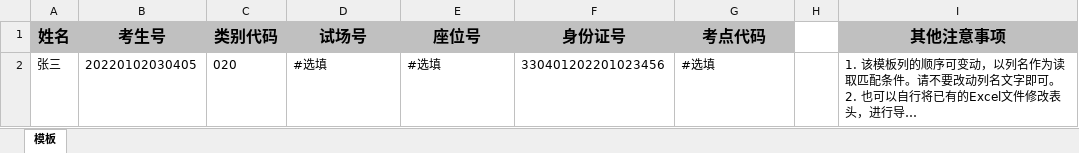
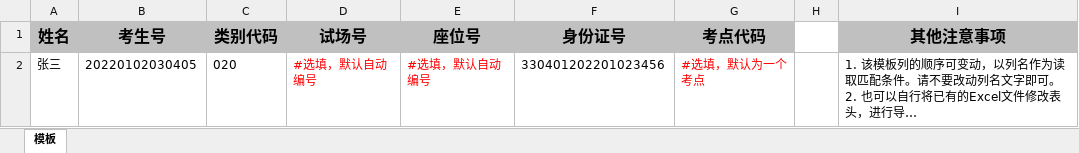
Before and after one commit to sleepybear1113/exam-order, an Excel workbook: src/main/resources/考生信息Excel模板.xlsx, sheet 模板, drawn as a sheet; long unchanged cells end in …; values as stored, in another font and other column widths than the file's, no borders; the diff names each change by its address in the sheet, - before the commit and + after, or states it on an @@ line.

```diff
--- a/src/main/resources/考生信息Excel模板.xlsx (sheet 模板)
+++ b/src/main/resources/考生信息Excel模板.xlsx (sheet 模板)
-D2 (试场号): #选填
+D2 (试场号): #选填，默认自动编号
-D2:E2 text colour: black
+D2:E2 text colour: #FF0000
-E2 (座位号): #选填
+E2 (座位号): #选填，默认自动编号
-G2 (考点代码): #选填
+G2 (考点代码): #选填，默认为一个考点
-G2 text colour: black
+G2 text colour: #FF0000
```
Also changed, not shown: src/main/resources/试场场次Excel模板.xlsx, 12 other files.
